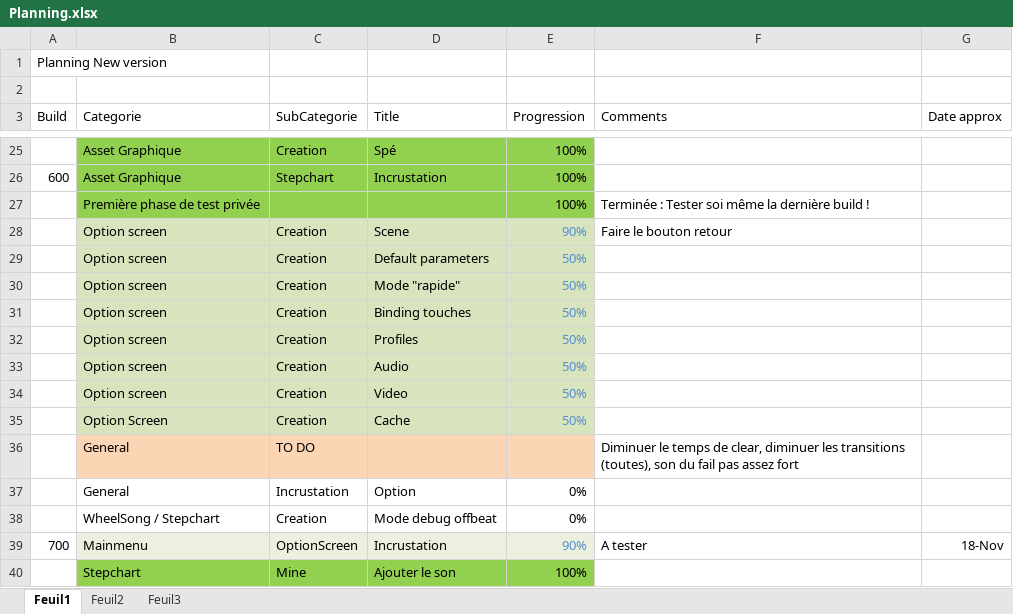
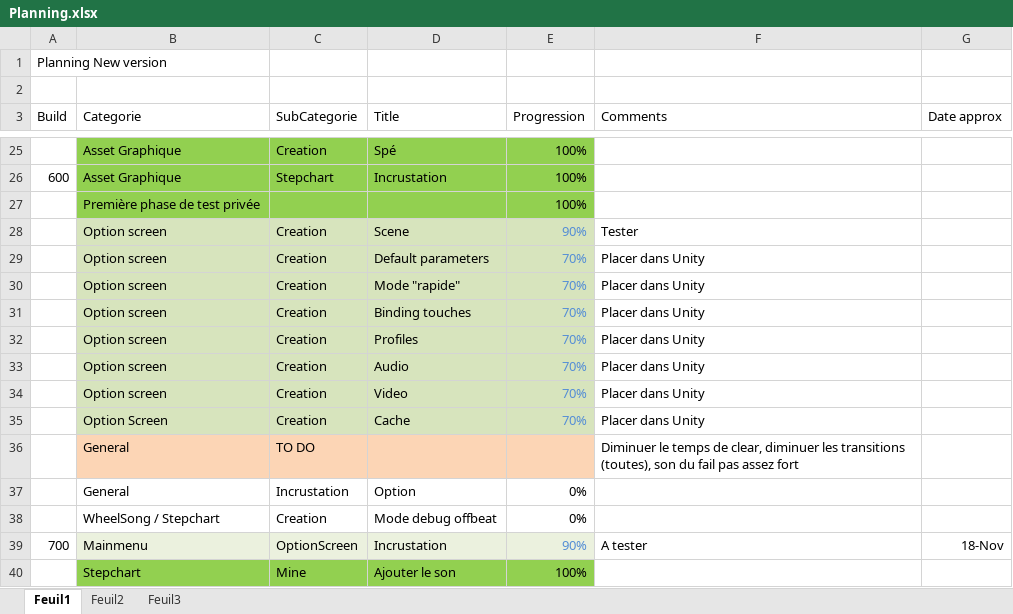
Before and after one commit to BenouKat/Unity-ITGHD, an Excel workbook: Planning.xlsx, sheet Feuil1, drawn as a sheet; only a part is shown, gaps mark what is left out; values as stored, in another font and other column widths than the file's, no borders; charts and pictures not drawn; the diff names each change by its address in the sheet, - before the commit and + after, or states it on an @@ line.

Commit message:
[Build 625] [Update] Finalisation du panneau d'option niveau code Next step : Travailler la scene Unity
Signed-off-by: BenouKat <ben.goze@gmail.com>

```diff
--- a/Planning.xlsx (sheet Feuil1)
+++ b/Planning.xlsx (sheet Feuil1)
-F27 (Comments): Terminée : Tester soi même la dernière build !
+F27 (Comments): (empty)
-F28 (Comments): Faire le bouton retour
+F28 (Comments): Tester
-E29:E35 (Progression): 50%
+E29:E35 (Progression): 70%
-F29:F35 (Comments): (empty)
+F29:F35 (Comments): Placer dans Unity
```
Also changed, not shown: 1 other file.
